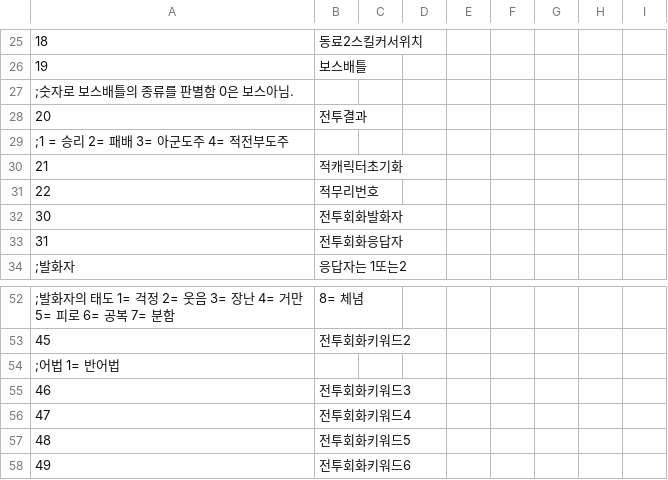
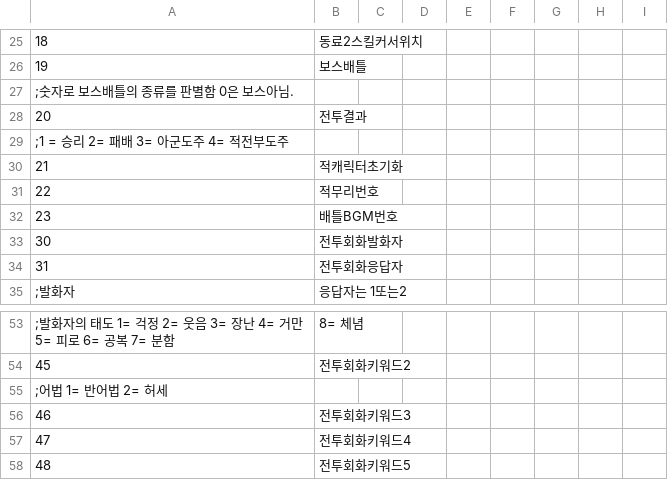
Before and after one commit to cyborgjcz/erachupa, a CSV file: CSV/Tflag.csv, drawn as a sheet; only a part is shown, gaps mark what is left out; the shorter side is filled out with more unchanged rows; addresses are those after the commit; the diff names each change by its address in the sheet, - before the commit and + after, or states it on an @@ line.

```diff
--- a/CSV/Tflag.csv
+++ b/CSV/Tflag.csv
+row 32: 23 | 배틀BGM번호
@@ column A renumbered in row 55 @@
```
Also changed, not shown: 10 other files.
